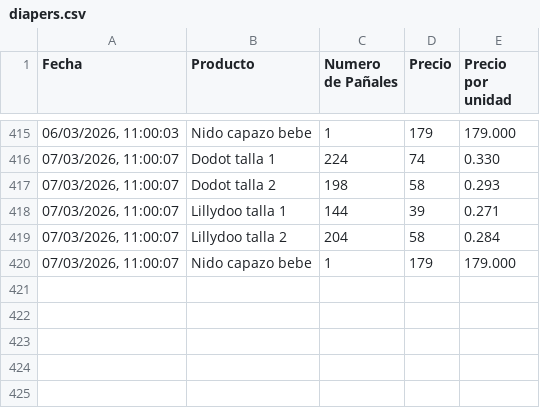
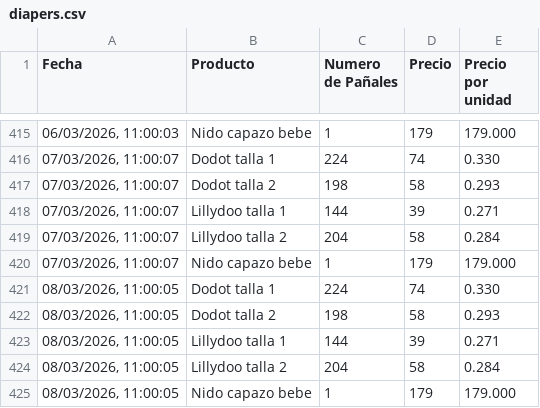
Before and after one commit to AlexanderLab/diaper-ninja, a CSV file: frontend/public/diapers.csv, drawn as a sheet; only a part is shown, gaps mark what is left out.

Commit message:
Update diaper prices - 08/03/2026 11:00:33,68

```diff
--- a/frontend/public/diapers.csv
+++ b/frontend/public/diapers.csv
@@ -420 +420,6 @@ Fecha,Producto,Numero de Pañales,Precio,Precio por unidad
 "07/03/2026, 11:00:07","Nido capazo bebe",1,179,179.000
+"08/03/2026, 11:00:05","Dodot talla 1",224,74,0.330
+"08/03/2026, 11:00:05","Dodot talla 2",198,58,0.293
+"08/03/2026, 11:00:05","Lillydoo talla 1",144,39,0.271
+"08/03/2026, 11:00:05","Lillydoo talla 2",204,58,0.284
+"08/03/2026, 11:00:05","Nido capazo bebe",1,179,179.000
```
